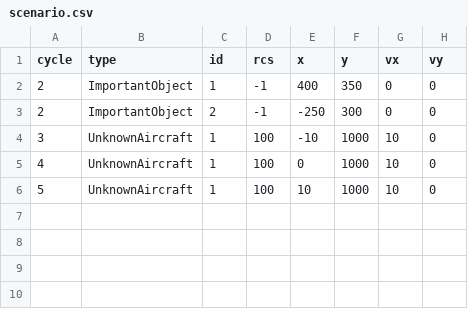
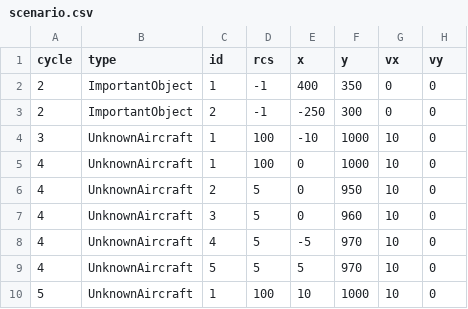
Before and after one commit to DramaticallyDecayed/proto-agent, a CSV file: airdefence/src/main/resources/scenario.csv, drawn as a sheet.

```diff
--- a/airdefence/src/main/resources/scenario.csv
+++ b/airdefence/src/main/resources/scenario.csv
@@ -5,2 +5,6 @@ cycle,type,id,rcs,x,y,vx,vy
 4,UnknownAircraft,1,100,0,1000,10,0
+4,UnknownAircraft,2,5,0,950,10,0
+4,UnknownAircraft,3,5,0,960,10,0
+4,UnknownAircraft,4,5,-5,970,10,0
+4,UnknownAircraft,5,5,5,970,10,0
 5,UnknownAircraft,1,100,10,1000,10,0
```
Also changed, not shown: 4 other files.
